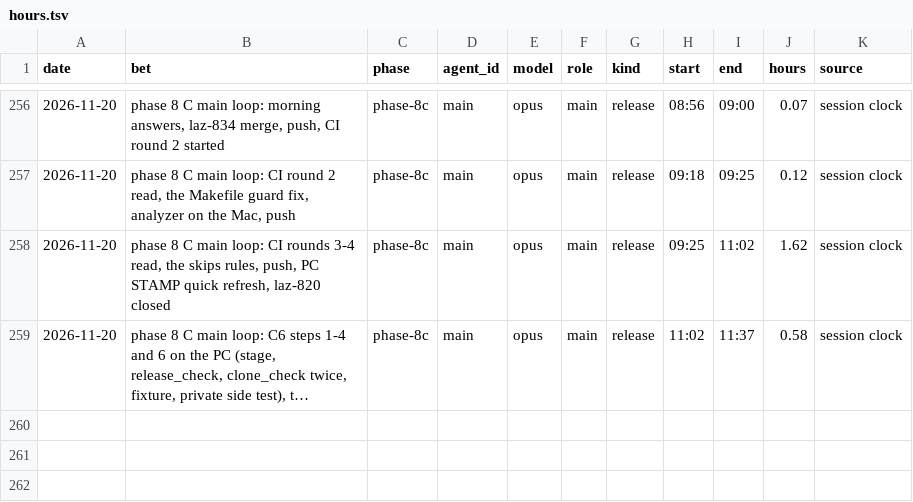
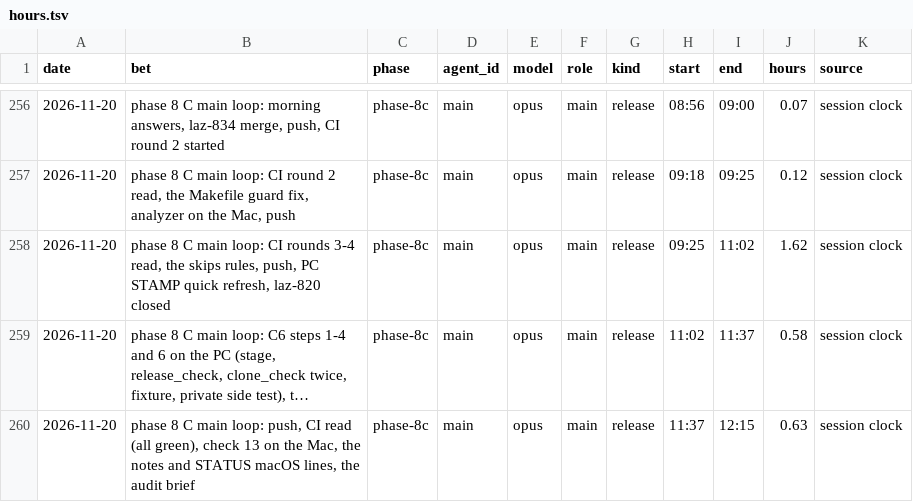
Before and after one commit to GuyShtainer/libazahar-py, a TSV file: docs/hours.tsv, drawn as a sheet; only a part is shown, gaps mark what is left out; long unchanged cells end in …; the diff names each change by its address in the sheet, - before the commit and + after, or states it on an @@ line.

```diff
--- a/docs/hours.tsv
+++ b/docs/hours.tsv
+row 260: 2026-11-20 | phase 8 C main loop: push, CI read (all green), check 13 on the Mac, the notes and STATUS macOS lines, the audit brief | phase-8c | main | opus | main | release | 11:37 | 12:15 | 0.63 | session clock
```
Also changed, not shown: 6 other files.
